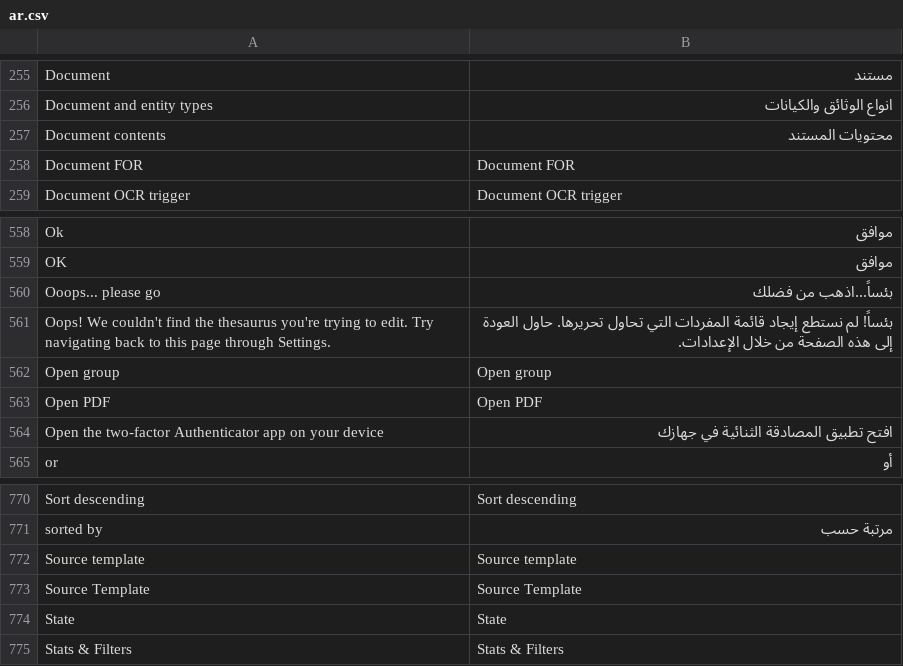
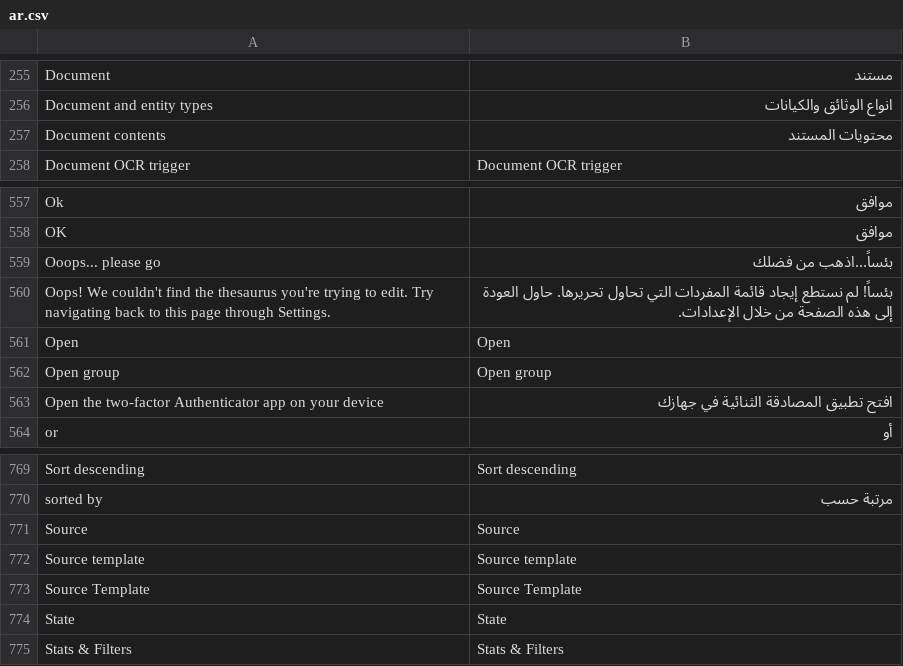
Before and after one commit to jordanopensource/uwazi-docker, a CSV file: contents/ui-translations/ar.csv, drawn as a sheet; only a part is shown, gaps mark what is left out; removed rows and columns are numbered as before the commit, all else as after; the diff names each change by its address in the sheet, - before the commit and + after, or states it on an @@ line.

```diff
--- a/contents/ui-translations/ar.csv
+++ b/contents/ui-translations/ar.csv
-row 258: Document FOR | Document FOR
+row 561: Open | Open
-row 563: Open PDF | Open PDF
+row 771: Source | Source
```
Also changed, not shown: contents/ui-translations/en.csv, contents/ui-translations/es.csv, 47 other files.
